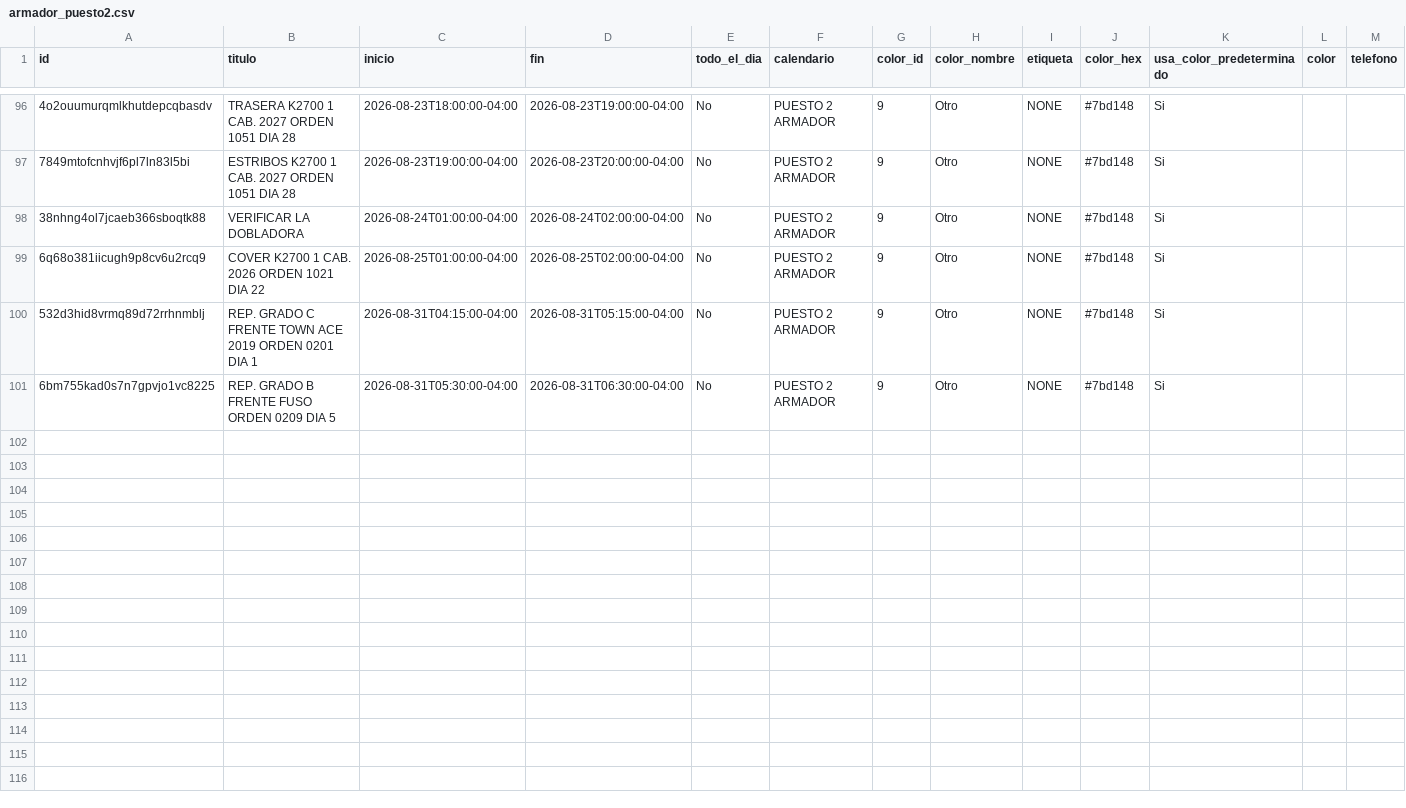
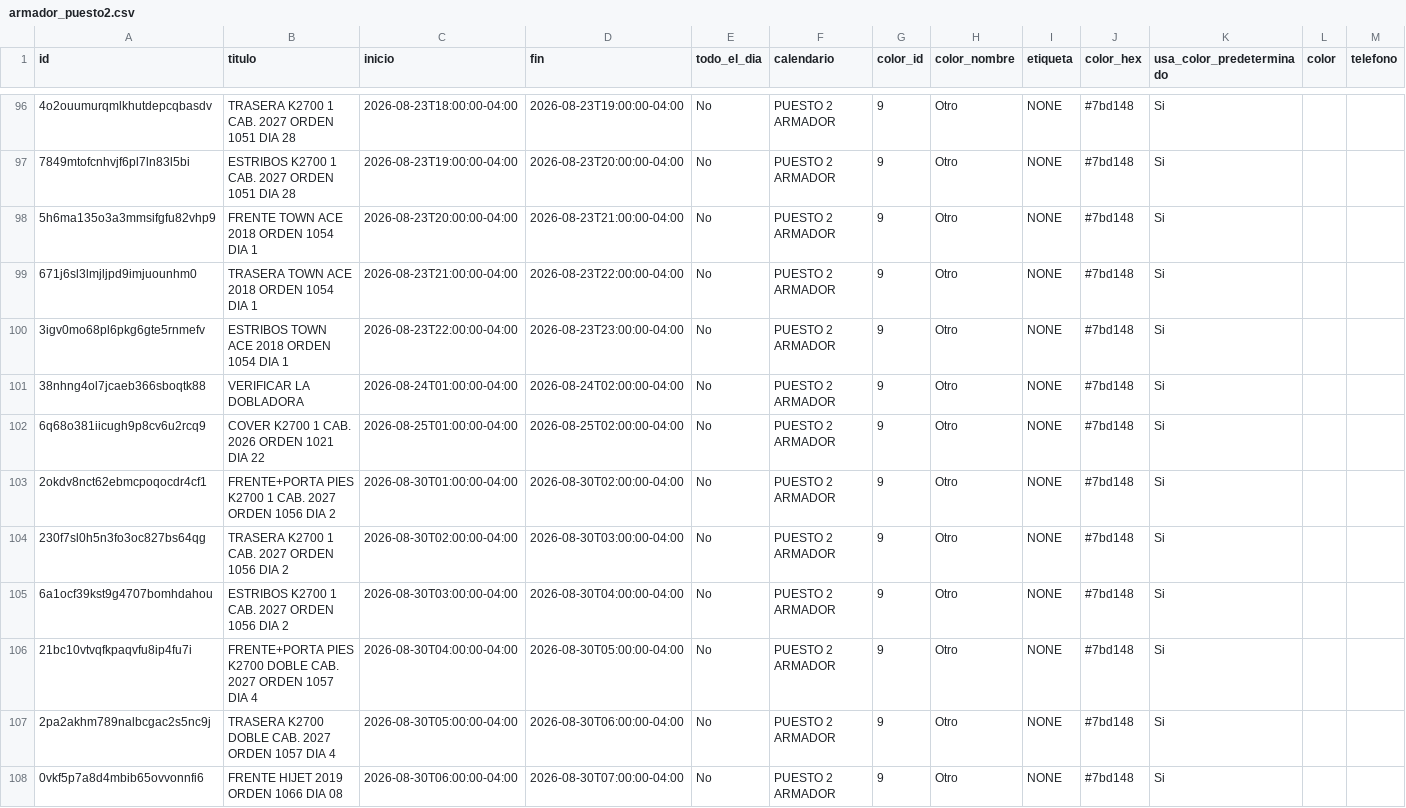
Before and after one commit to Osiris-14/rubio-defensa-ticket, a CSV file: public/data/calendario_armadores/armador_puesto2.csv, drawn as a sheet; only a part is shown, gaps mark what is left out; the shorter side is filled out with more unchanged rows; addresses are those after the commit; rows hold the shown columns only; the diff covers the shown part only; the diff names each change by its address in the sheet, - before the commit and + after, or states it on an @@ line.

```diff
--- a/public/data/calendario_armadores/armador_puesto2.csv
+++ b/public/data/calendario_armadores/armador_puesto2.csv
+row 98: 5h6ma135o3a3mmsifgfu82vhp9 | FRENTE TOWN ACE 2018 ORDEN 1054 DIA 1 | 2026-08-23T20:00:00-04:00 | 2026-08-23T21:00:00-04:00 | No | PUESTO 2 ARMADOR | 9 | Otro | NONE | #7bd148 | Si
+row 99: 671j6sl3lmjljpd9imjuounhm0 | TRASERA TOWN ACE 2018 ORDEN 1054 DIA 1 | 2026-08-23T21:00:00-04:00 | 2026-08-23T22:00:00-04:00 | No | PUESTO 2 ARMADOR | 9 | Otro | NONE | #7bd148 | Si
+row 100: 3igv0mo68pl6pkg6gte5rnmefv | ESTRIBOS TOWN ACE 2018 ORDEN 1054 DIA 1 | 2026-08-23T22:00:00-04:00 | 2026-08-23T23:00:00-04:00 | No | PUESTO 2 ARMADOR | 9 | Otro | NONE | #7bd148 | Si
-A103 (id): 532d3hid8vrmq89d72rrhnmblj
+A103 (id): 2okdv8nct62ebmcpoqocdr4cf1
-B103 (titulo): REP. GRADO C FRENTE TOWN ACE 2019 ORDEN 0201 DIA 1
+B103 (titulo): FRENTE+PORTA PIES K2700 1 CAB. 2027 ORDEN 1056 DIA 2
-C103 (inicio): 2026-08-31T04:15:00-04:00
+C103 (inicio): 2026-08-30T01:00:00-04:00
-D103 (fin): 2026-08-31T05:15:00-04:00
+D103 (fin): 2026-08-30T02:00:00-04:00
+row 104: 230f7sl0h5n3fo3oc827bs64qg | TRASERA K2700 1 CAB. 2027 ORDEN 1056 DIA 2 | 2026-08-30T02:00:00-04:00 | 2026-08-30T03:00:00-04:00 | No | PUESTO 2 ARMADOR | 9 | Otro | NONE | #7bd148 | Si
+row 105: 6a1ocf39kst9g4707bomhdahou | ESTRIBOS K2700 1 CAB. 2027 ORDEN 1056 DIA 2 | 2026-08-30T03:00:00-04:00 | 2026-08-30T04:00:00-04:00 | No | PUESTO 2 ARMADOR | 9 | Otro | NONE | #7bd148 | Si
+row 106: 21bc10vtvqfkpaqvfu8ip4fu7i | FRENTE+PORTA PIES K2700 DOBLE CAB. 2027 ORDEN 1057 DIA 4 | 2026-08-30T04:00:00-04:00 | 2026-08-30T05:00:00-04:00 | No | PUESTO 2 ARMADOR | 9 | Otro | NONE | #7bd148 | Si
+row 107: 2pa2akhm789nalbcgac2s5nc9j | TRASERA K2700 DOBLE CAB. 2027 ORDEN 1057 DIA 4 | 2026-08-30T05:00:00-04:00 | 2026-08-30T06:00:00-04:00 | No | PUESTO 2 ARMADOR | 9 | Otro | NONE | #7bd148 | Si
+row 108: 0vkf5p7a8d4mbib65ovvonnfi6 | FRENTE HIJET 2019 ORDEN 1066 DIA 08 | 2026-08-30T06:00:00-04:00 | 2026-08-30T07:00:00-04:00 | No | PUESTO 2 ARMADOR | 9 | Otro | NONE | #7bd148 | Si
```
Also changed, not shown: 9 added rows elsewhere in this file, public/data/calendario_armadores/armador_evennot.csv, public/data/calendario_armadores/armador_puesto3_armador.csv, 2 other files.
